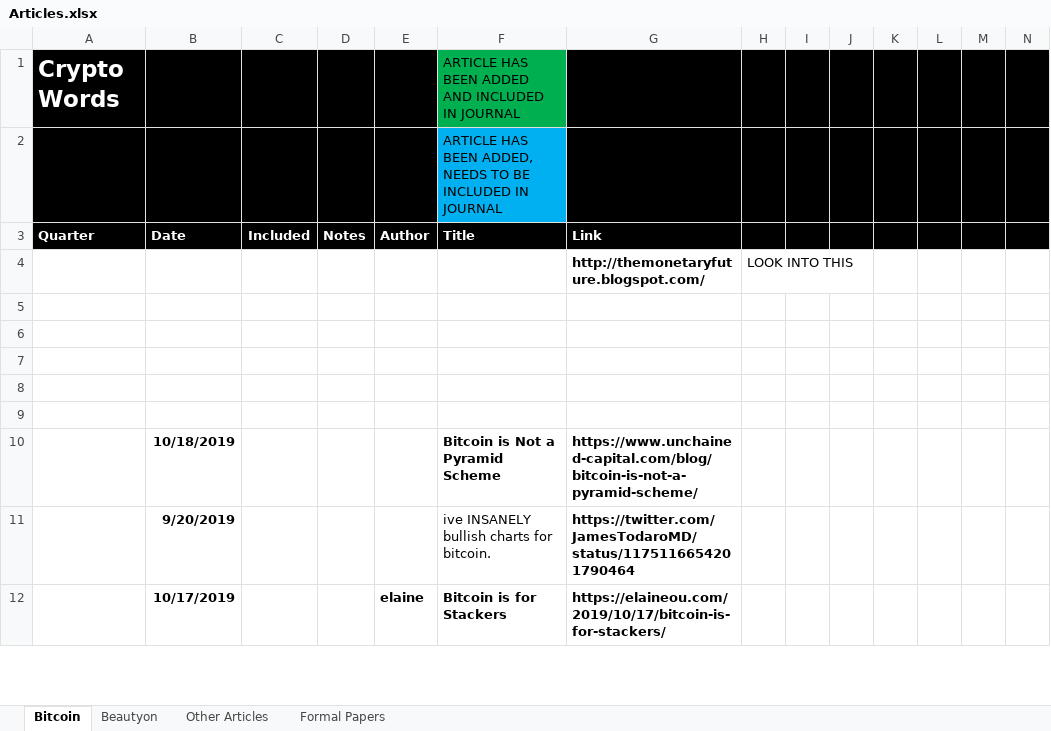
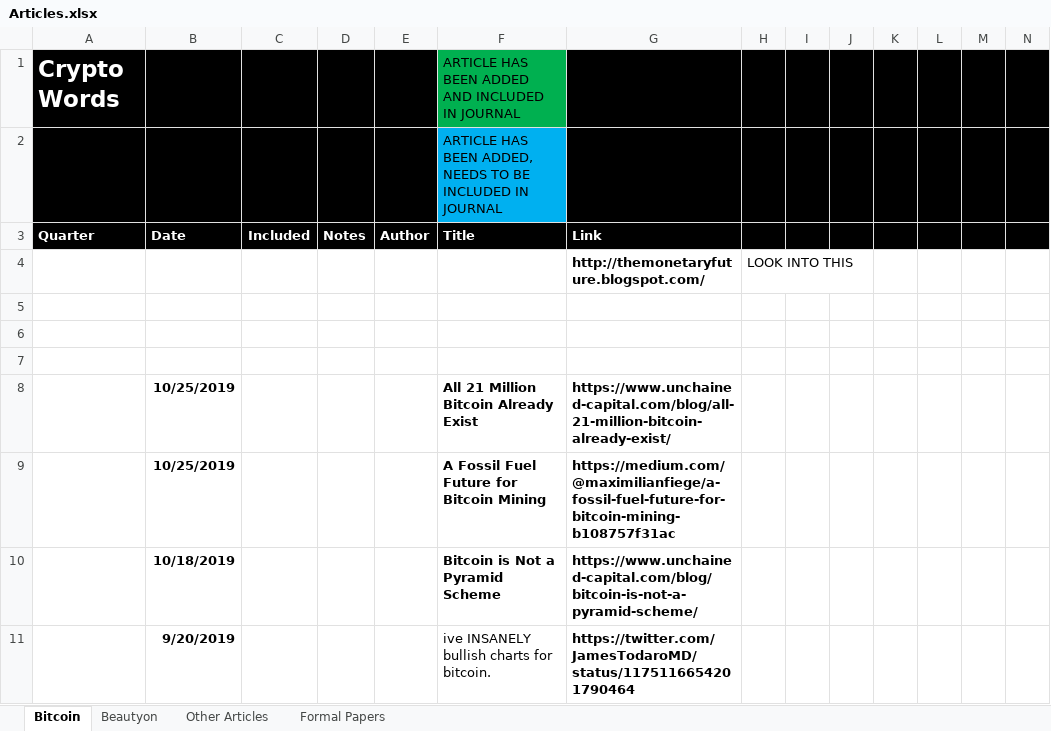
Before and after one commit to bitcoinwords/bitcoinwords.github.io, an Excel workbook: assets/queue/Articles.xlsx, sheet Bitcoin, drawn as a sheet; only a part is shown; the shorter side is filled out with more unchanged rows; values as stored, in another font and other column widths than the file's, no borders; charts and pictures and conditional formats not drawn; rows hold the shown columns only; the diff names each change by its address in the sheet, - before the commit and + after, or states it on an @@ line.

Commit message:
test includes

```diff
--- a/assets/queue/Articles.xlsx (sheet Bitcoin)
+++ b/assets/queue/Articles.xlsx (sheet Bitcoin)
-row 8: (empty)
+row 8:  | 10/25/2019 |  |  |  | All 21 Million Bitcoin Already Exist | https://www.unchained-capital.com/blog/all-21-million-bitcoin-already-exist/
-row 9: (empty)
+row 9:  | 10/25/2019 |  |  |  | A Fossil Fuel Future for Bitcoin Mining | https://medium.com/@maximilianfiege/a-fossil-fuel-future-for-bitcoin-mining-b108757f31ac
```
Also changed, not shown: 2 other files.
